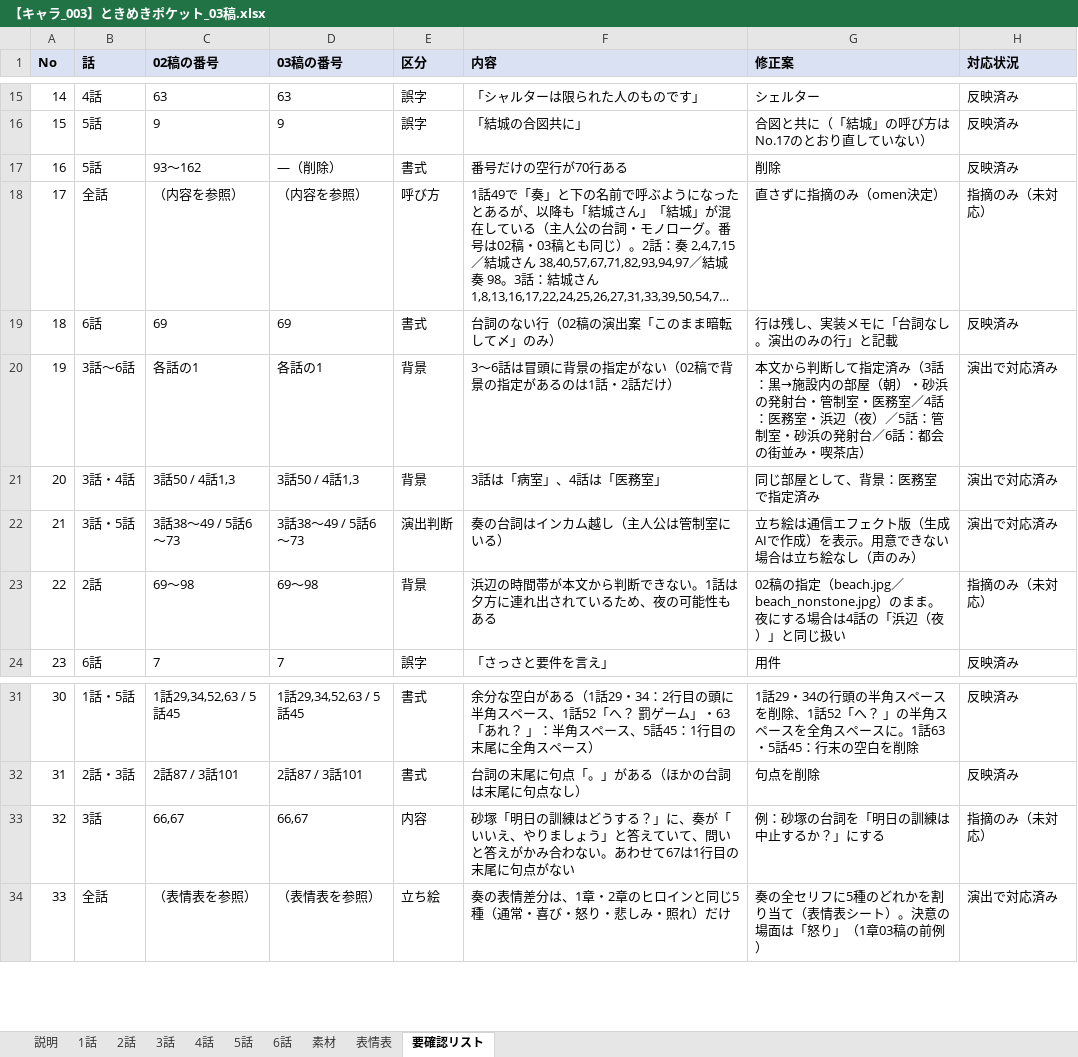
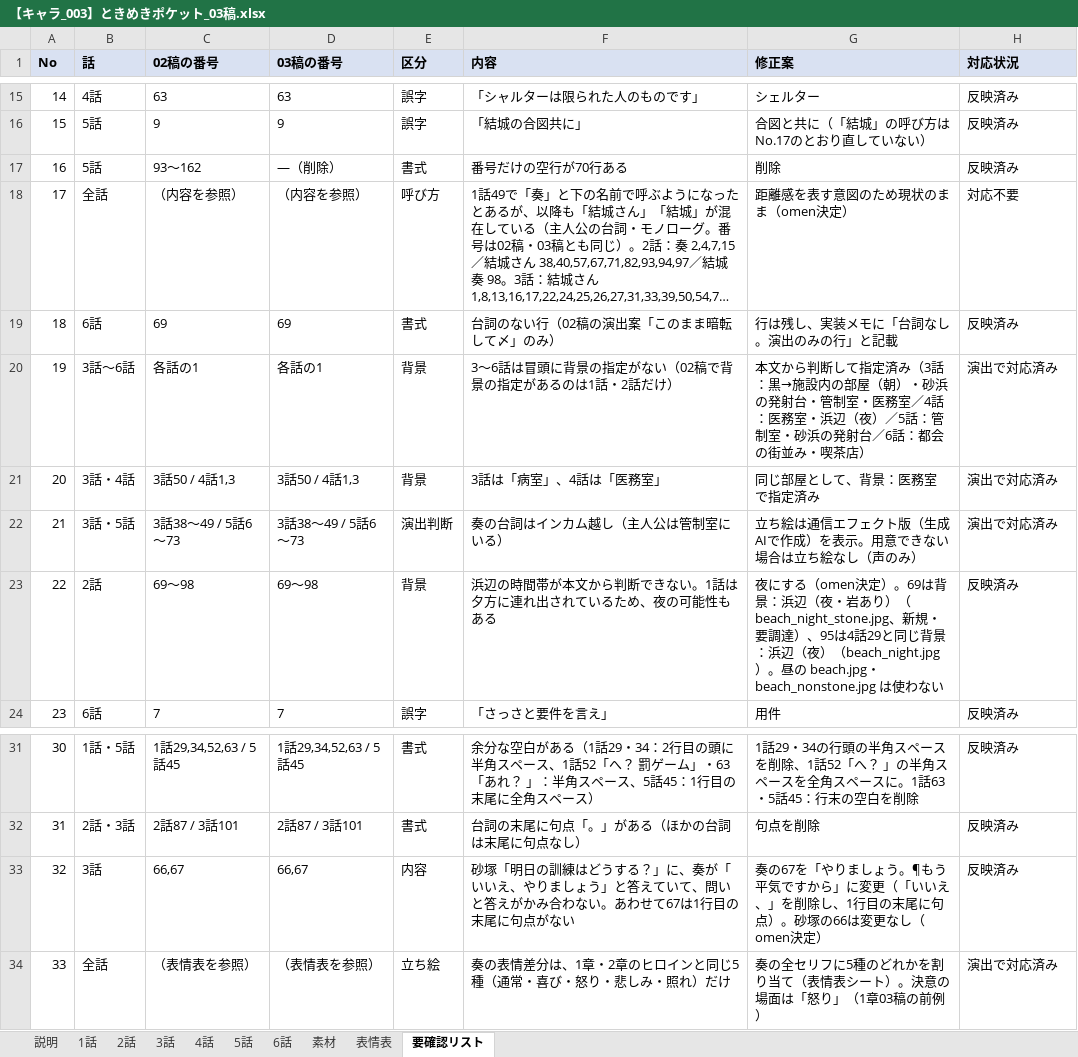
Before and after one commit to omen-Inc/utageTest, an Excel workbook: docs/【キャラ_003】ときめきポケット_03稿.xlsx, sheet 要確認リスト, drawn as a sheet; only a part is shown, gaps mark what is left out; long unchanged cells end in …; values as stored, in another font and other column widths than the file's, no borders; the diff names each change by its address in the sheet, - before the commit and + after, or states it on an @@ line.

```diff
--- a/docs/【キャラ_003】ときめきポケット_03稿.xlsx (sheet 要確認リスト)
+++ b/docs/【キャラ_003】ときめきポケット_03稿.xlsx (sheet 要確認リスト)
-G18 (修正案): 直さずに指摘のみ（omen決定）
+G18 (修正案): 距離感を表す意図のため現状のまま（omen決定）
-H18 (対応状況): 指摘のみ（未対応）
+H18 (対応状況): 対応不要
-G23 (修正案): 02稿の指定（beach.jpg／beach_nonstone.jpg）のまま。夜にする場合は4話の「浜辺（夜）」と同じ扱い
+G23 (修正案): 夜にする（omen決定）。69は背景：浜辺（夜・岩あり）（beach_night_stone.jpg、新規・要調達）、95は4話29と同じ背景：浜辺（夜）（beach_night.jpg）。昼の beach.jpg・beach_nonstone.jpg は使わない
-H23 (対応状況): 指摘のみ（未対応）
+H23 (対応状況): 反映済み
-G33 (修正案): 例：砂塚の台詞を「明日の訓練は中止するか？」にする
+G33 (修正案): 奏の67を「やりましょう。¶もう平気ですから」に変更（「いいえ、」を削除し、1行目の末尾に句点）。砂塚の66は変更なし（omen決定）
-H33 (対応状況): 指摘のみ（未対応）
+H33 (対応状況): 反映済み
```
Also changed, not shown: sheet 素材, sheet 2話, sheet 3話, sheet 4話, sheet 表情表.
